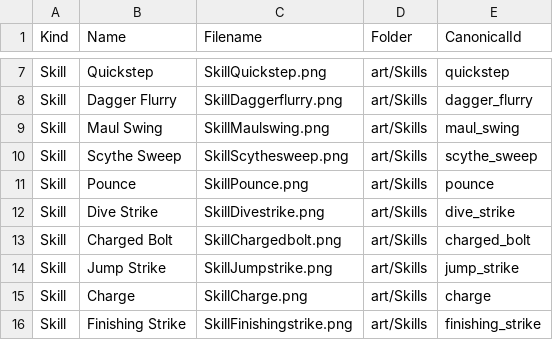
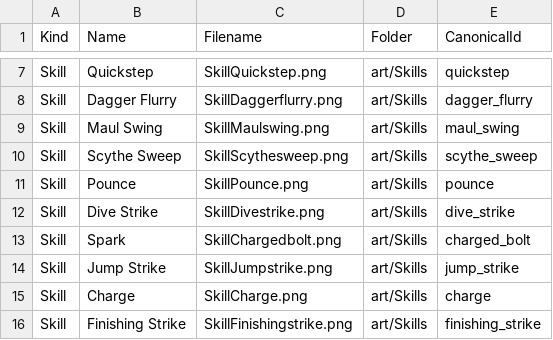
Before and after one commit to Graham3D/Hytale, a CSV file: art/ICON-FILENAMES.csv, drawn as a sheet; only a part is shown, gaps mark what is left out.

Commit message:
feat(rpg): rework Charged Bolt as ground-crawling Spark R063

```diff
--- a/art/ICON-FILENAMES.csv
+++ b/art/ICON-FILENAMES.csv
@@ -12,3 +12,3 @@ Kind,Name,Filename,Folder,CanonicalId
 "Skill","Dive Strike","SkillDivestrike.png","art/Skills","dive_strike"
-"Skill","Charged Bolt","SkillChargedbolt.png","art/Skills","charged_bolt"
+"Skill","Spark","SkillChargedbolt.png","art/Skills","charged_bolt"
 "Skill","Jump Strike","SkillJumpstrike.png","art/Skills","jump_strike"
```
Also changed, not shown: 19 other files.
